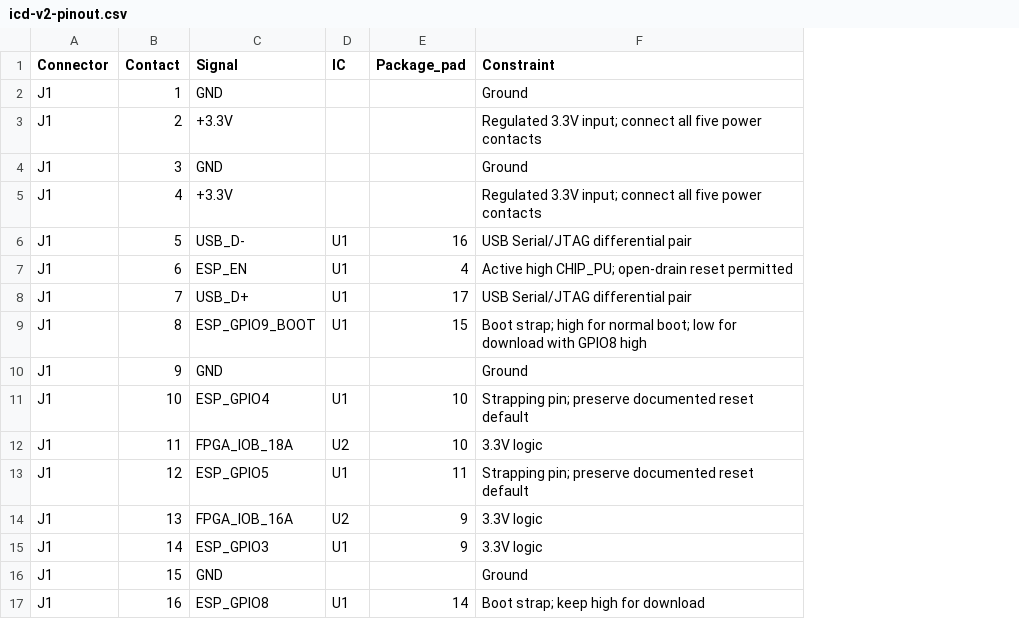
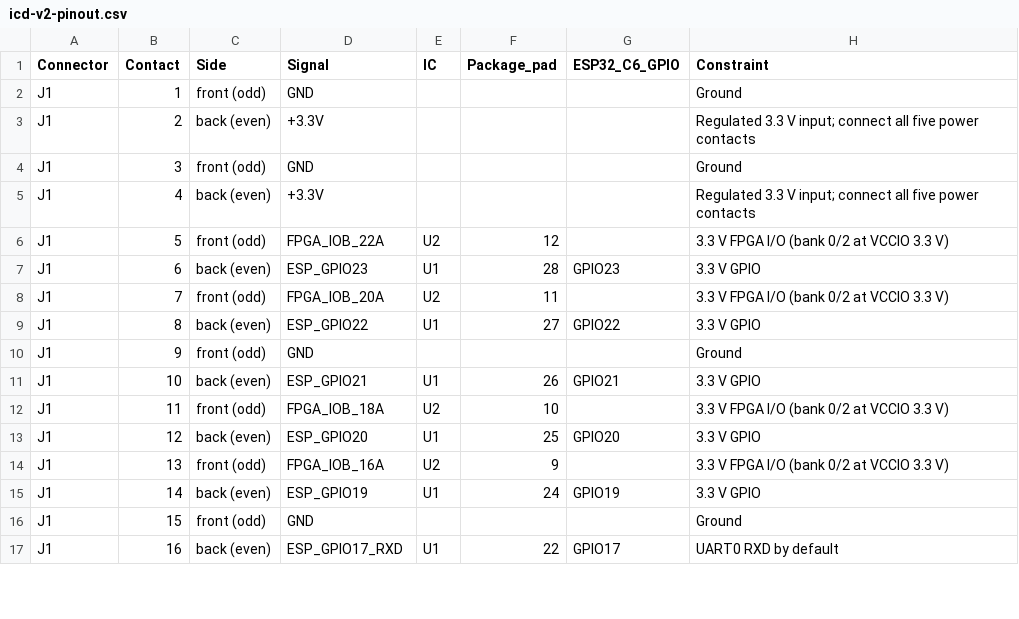
Before and after one commit to OrbitalCommons/gumstick, a CSV file: future-m2-goldfingers/docs/icd-v2-pinout.csv, drawn as a sheet; only a part is shown; addresses are those after the commit; the diff covers the shown part only; the diff names each change by its address in the sheet, - before the commit and + after, or states it on an @@ line.

```diff
--- a/future-m2-goldfingers/docs/icd-v2-pinout.csv
+++ b/future-m2-goldfingers/docs/icd-v2-pinout.csv
+column C (Side), rows 2-17: front (odd) | back (even) | front (odd) | back (even) | front (odd) | back (even) | front (odd) | back (even) | front (odd) | back (even) | front (odd) | back (even) | front (odd) | back (even) | front (odd) | back (even)
+column G (ESP32_C6_GPIO), rows 7-17: GPIO23 |  | GPIO22 |  | GPIO21 |  | GPIO20 |  | GPIO19 |  | GPIO17
-H3 (Constraint): Regulated 3.3V input; connect…
+H3 (Constraint): Regulated 3.3 V input; connect…
-H5 (Constraint): Regulated 3.3V input; connect…
+H5 (Constraint): Regulated 3.3 V input; connect…
-D6 (Signal): USB_D-
+D6 (Signal): FPGA_IOB_22A
-E6 (IC): U1
+E6 (IC): U2
-F6 (Package_pad): 16
+F6 (Package_pad): 12
-H6 (Constraint): USB Serial/JTAG differential pair
+H6 (Constraint): 3.3 V FPGA I/O (bank 0/2 at VCCIO 3.3 V)
-D7 (Signal): ESP_EN
+D7 (Signal): ESP_GPIO23
-F7 (Package_pad): 4
+F7 (Package_pad): 28
-H7 (Constraint): Active high CHIP_PU; open-drain reset permitted
+H7 (Constraint): 3.3 V GPIO
-D8 (Signal): USB_D+
+D8 (Signal): FPGA_IOB_20A
-E8 (IC): U1
+E8 (IC): U2
-F8 (Package_pad): 17
+F8 (Package_pad): 11
-H8 (Constraint): USB Serial/JTAG differential pair
+H8 (Constraint): 3.3 V FPGA I/O (bank 0/2 at VCCIO 3.3 V)
-D9 (Signal): ESP_GPIO9_BOOT
+D9 (Signal): ESP_GPIO22
-F9 (Package_pad): 15
+F9 (Package_pad): 27
-H9 (Constraint): Boot strap; high for normal boot; low for download with GPIO8 high
+H9 (Constraint): 3.3 V GPIO
-D11 (Signal): ESP_GPIO4
+D11 (Signal): ESP_GPIO21
-F11 (Package_pad): 10
+F11 (Package_pad): 26
-H11 (Constraint): Strapping pin; preserve documented reset default
+H11 (Constraint): 3.3 V GPIO
-H12 (Constraint): 3.3V logic
+H12 (Constraint): 3.3 V FPGA I/O (bank 0/2 at VCCIO 3.3 V)
-D13 (Signal): ESP_GPIO5
+D13 (Signal): ESP_GPIO20
-F13 (Package_pad): 11
+F13 (Package_pad): 25
-H13 (Constraint): Strapping pin; preserve documented reset default
+H13 (Constraint): 3.3 V GPIO
-H14 (Constraint): 3.3V logic
+H14 (Constraint): 3.3 V FPGA I/O (bank 0/2 at VCCIO 3.3 V)
-D15 (Signal): ESP_GPIO3
+D15 (Signal): ESP_GPIO19
-F15 (Package_pad): 9
+F15 (Package_pad): 24
-H15 (Constraint): 3.3V logic
+H15 (Constraint): 3.3 V GPIO
-D17 (Signal): ESP_GPIO8
+D17 (Signal): ESP_GPIO17_RXD
-F17 (Package_pad): 14
+F17 (Package_pad): 22
-H17 (Constraint): Boot strap; keep high for download
+H17 (Constraint): UART0 RXD by default
```
Also changed, not shown: 117 edited cells elsewhere in this file, future-m2-goldfingers/docs/c6-fpga-link.csv, 46 other files.
